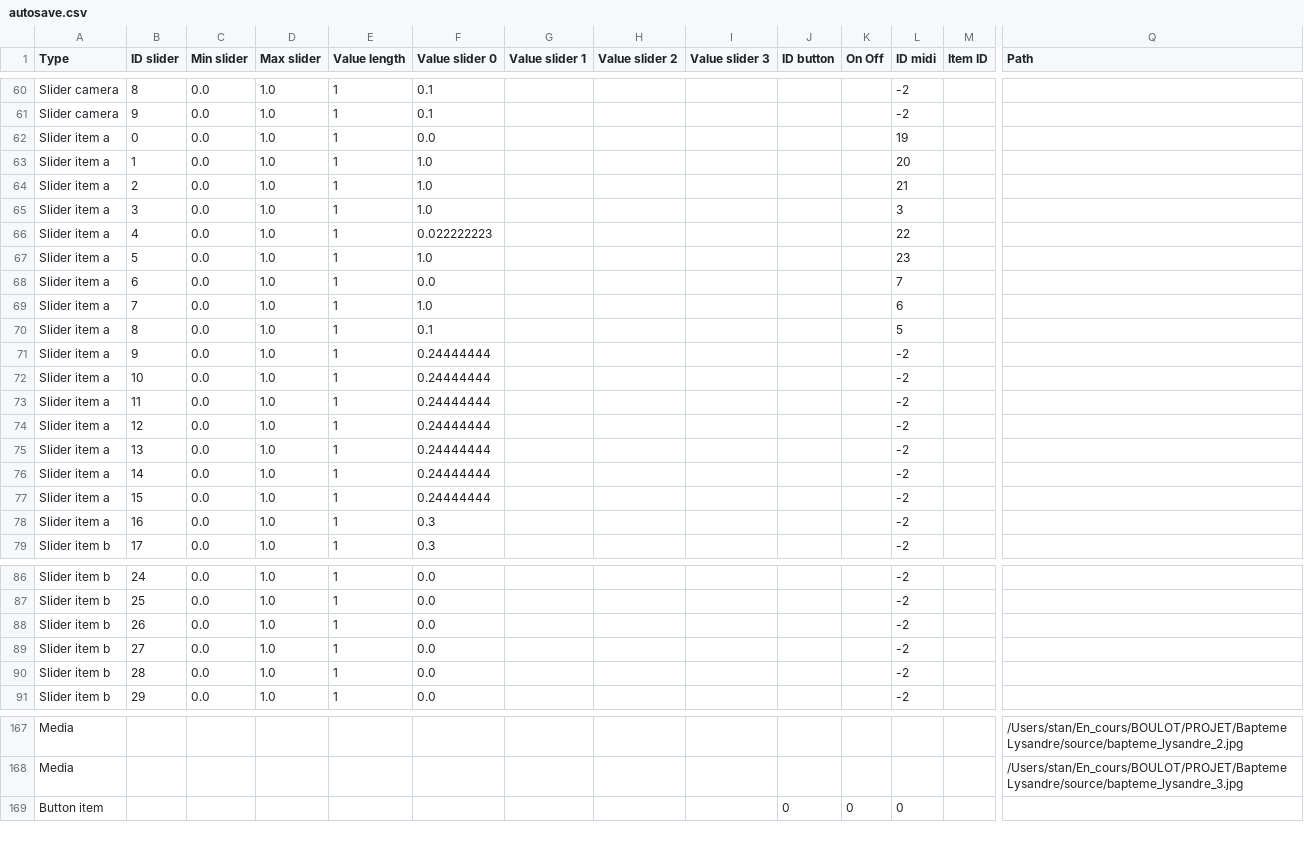
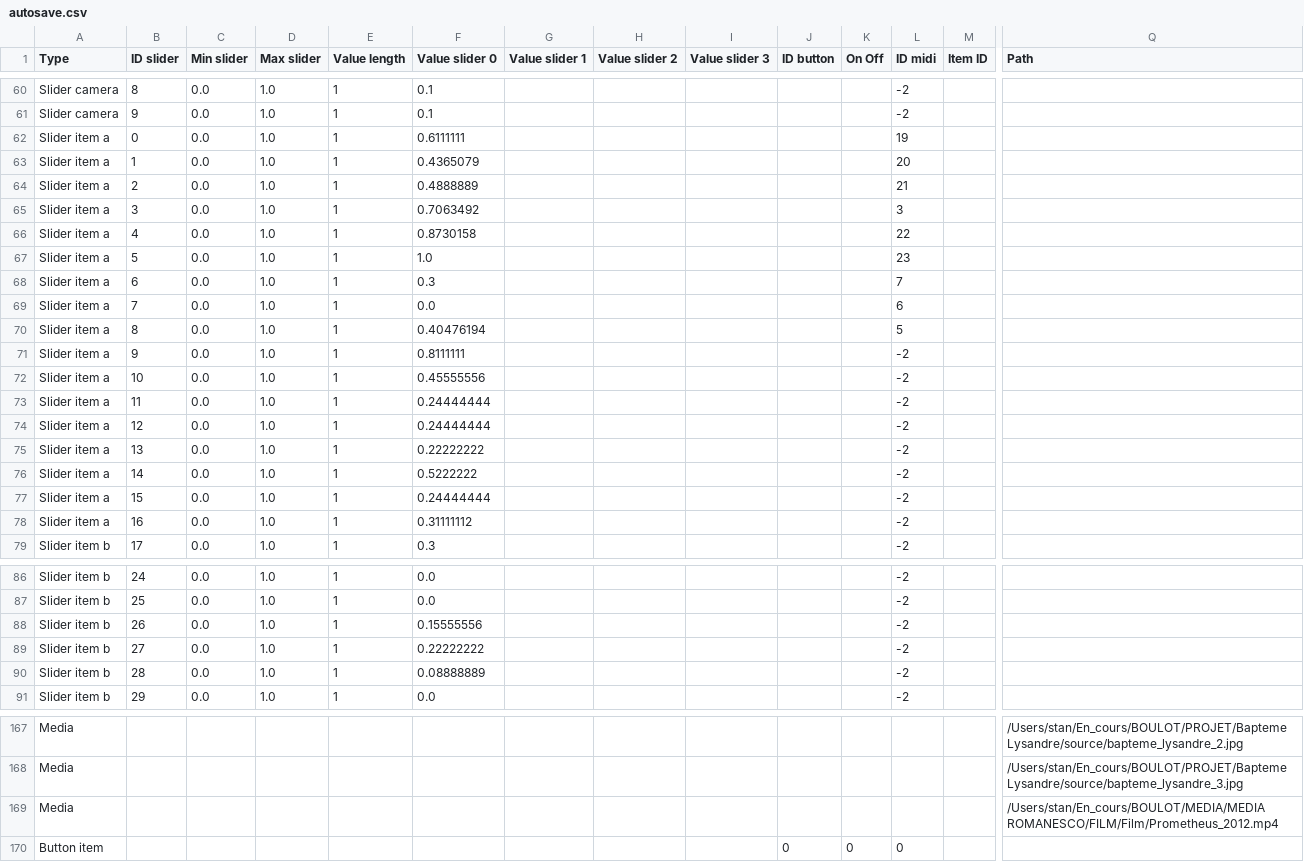
Before and after one commit to knupel/ROMANESCO-Processing, a CSV file: src/sources/autosave.csv, drawn as a sheet; only a part is shown, gaps mark what is left out; rows hold the shown columns only; the diff covers the shown part only; the diff names each change by its address in the sheet, - before the commit and + after, or states it on an @@ line.

```diff
--- a/src/sources/autosave.csv
+++ b/src/sources/autosave.csv
-F62 (Value slider 0): 0.0
+F62 (Value slider 0): 0.6111111
-F63 (Value slider 0): 1.0
+F63 (Value slider 0): 0.4365079
-F64 (Value slider 0): 1.0
+F64 (Value slider 0): 0.4888889
-F65 (Value slider 0): 1.0
+F65 (Value slider 0): 0.7063492
-F66 (Value slider 0): 0.022222223
+F66 (Value slider 0): 0.8730158
-F68 (Value slider 0): 0.0
+F68 (Value slider 0): 0.3
-F69 (Value slider 0): 1.0
+F69 (Value slider 0): 0.0
-F70 (Value slider 0): 0.1
+F70 (Value slider 0): 0.40476194
-F71 (Value slider 0): 0.24444444
+F71 (Value slider 0): 0.8111111
-F72 (Value slider 0): 0.24444444
+F72 (Value slider 0): 0.45555556
-F75 (Value slider 0): 0.24444444
+F75 (Value slider 0): 0.22222222
-F76 (Value slider 0): 0.24444444
+F76 (Value slider 0): 0.5222222
-F78 (Value slider 0): 0.3
+F78 (Value slider 0): 0.31111112
-F88 (Value slider 0): 0.0
+F88 (Value slider 0): 0.15555556
-F89 (Value slider 0): 0.0
+F89 (Value slider 0): 0.22222222
-F90 (Value slider 0): 0.0
+F90 (Value slider 0): 0.08888889
+row 169: Media |  |  |  |  |  |  |  |  |  |  |  |  | /Users/stan/En_cours/BOULOT/MEDIA/MEDIA ROMANESCO/FILM/Film/Prometheus_2012.mp4
```
Also changed, not shown: 8 edited cells elsewhere in this file, src/sources/save/last_border_mask.csv, 7 other files.
